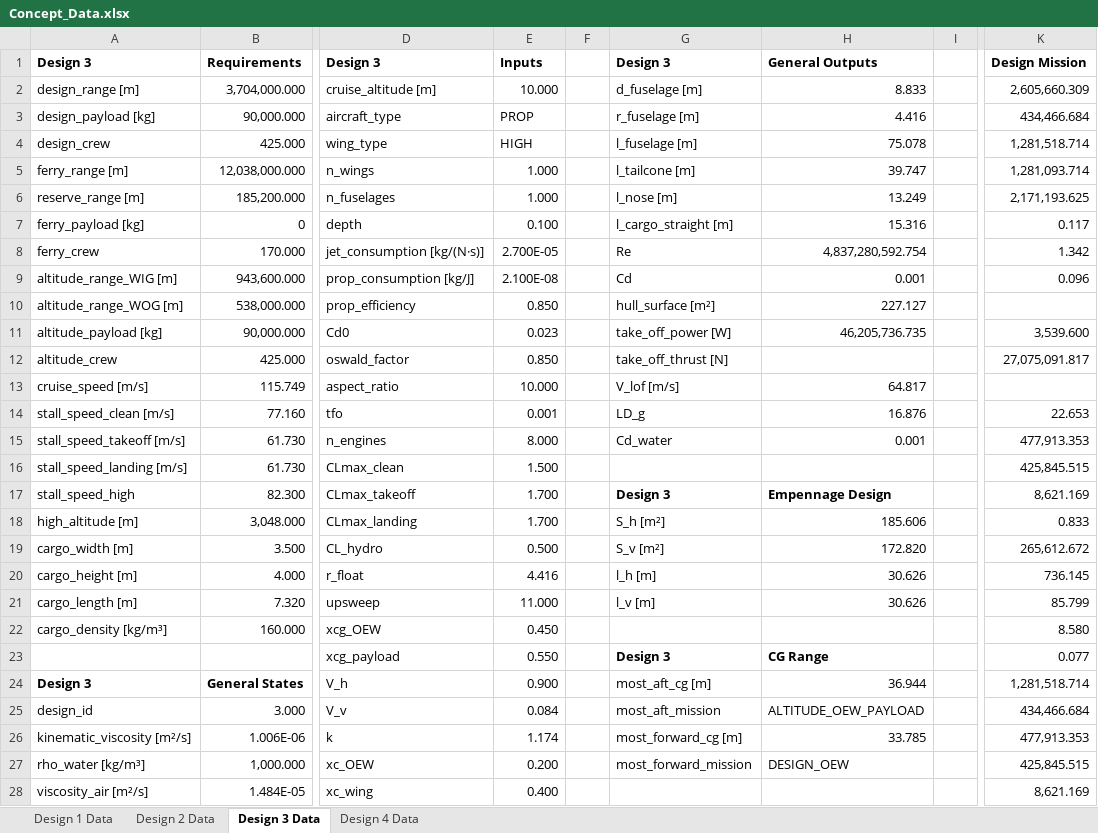
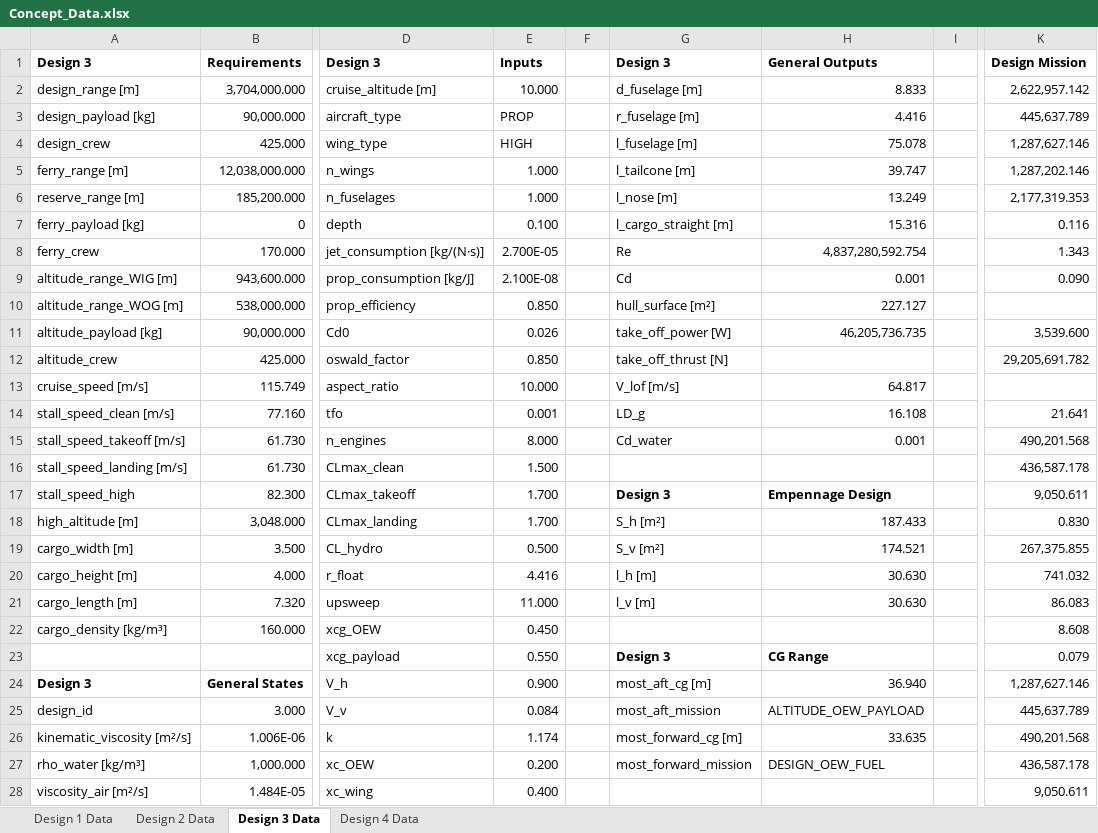
Before and after one commit to PaSieg0/Ekranoplan-DSE, an Excel workbook: Concept_Data.xlsx, sheet Design 3 Data, drawn as a sheet; only a part is shown, gaps mark what is left out; values as stored, in another font and other column widths than the file's, no borders; the diff covers the shown part only; the diff names each change by its address in the sheet, - before the commit and + after, or states it on an @@ line.

Commit message:
Update aircraft design parameters and calculations
- Adjusted drag coefficient (Cd0) values in design2.json, design3.json, and design4.json for improved aerodynamic accuracy.
- Modified vertical and horizontal center of gravity (xcg) parameters in design2.json, design3.json, and design4.json to reflect updated configurations.
- Increased mass fractions for wing and fuselage in design2.json, design3.json, and design4.json to account for structural changes.
- Revised various performance metrics including MTOW, total fuel, OEW, and fuel economy across all design files to enhance overall aircraft performance.
- Updated the Iteration.py script to include maximum lift-to-drag ratio (LD) calculations in the outputs for design, ferry, and altitude scenarios.

```diff
--- a/Concept_Data.xlsx (sheet Design 3 Data)
+++ b/Concept_Data.xlsx (sheet Design 3 Data)
-K2: 2,605,660.309
+K2: 2,622,957.142
-K3: 434,466.684
+K3: 445,637.789
-K4: 1,281,518.714
+K4: 1,287,627.146
-K5: 1,281,093.714
+K5: 1,287,202.146
-K6: 2,171,193.625
+K6: 2,177,319.353
-K7: 0.117
+K7: 0.116
-K8: 1.342
+K8: 1.343
-K9: 0.096
+K9: 0.090
-E11: 0.023
+E11: 0.026
-K12: 27,075,091.817
+K12: 29,205,691.782
-H14: 16.876
+H14: 16.108
-K14: 22.653
+K14: 21.641
-K15: 477,913.353
+K15: 490,201.568
-K16: 425,845.515
+K16: 436,587.178
-K17: 8,621.169
+K17: 9,050.611
-H18: 185.606
+H18: 187.433
-K18: 0.833
+K18: 0.830
-H19: 172.820
+H19: 174.521
-K19: 265,612.672
+K19: 267,375.855
-H20:H21: 30.626
+H20:H21: 30.630
-K20: 736.145
+K20: 741.032
-K21: 85.799
+K21: 86.083
-K22: 8.580
+K22: 8.608
-K23: 0.077
+K23: 0.079
-H24: 36.944
+H24: 36.940
-K24: 1,281,518.714
+K24: 1,287,627.146
-K25: 434,466.684
+K25: 445,637.789
-H26: 33.785
+H26: 33.635
-K26: 477,913.353
+K26: 490,201.568
-H27: DESIGN_OEW
+H27: DESIGN_OEW_FUEL
-K27: 425,845.515
+K27: 436,587.178
-K28: 8,621.169
+K28: 9,050.611
```
Also changed, not shown: 1 added row, 1 removed row and 10 edited cells elsewhere in this sheet, sheet Design 4 Data, sheet Design 2 Data, sheet Design 1 Data, 6 other files.
